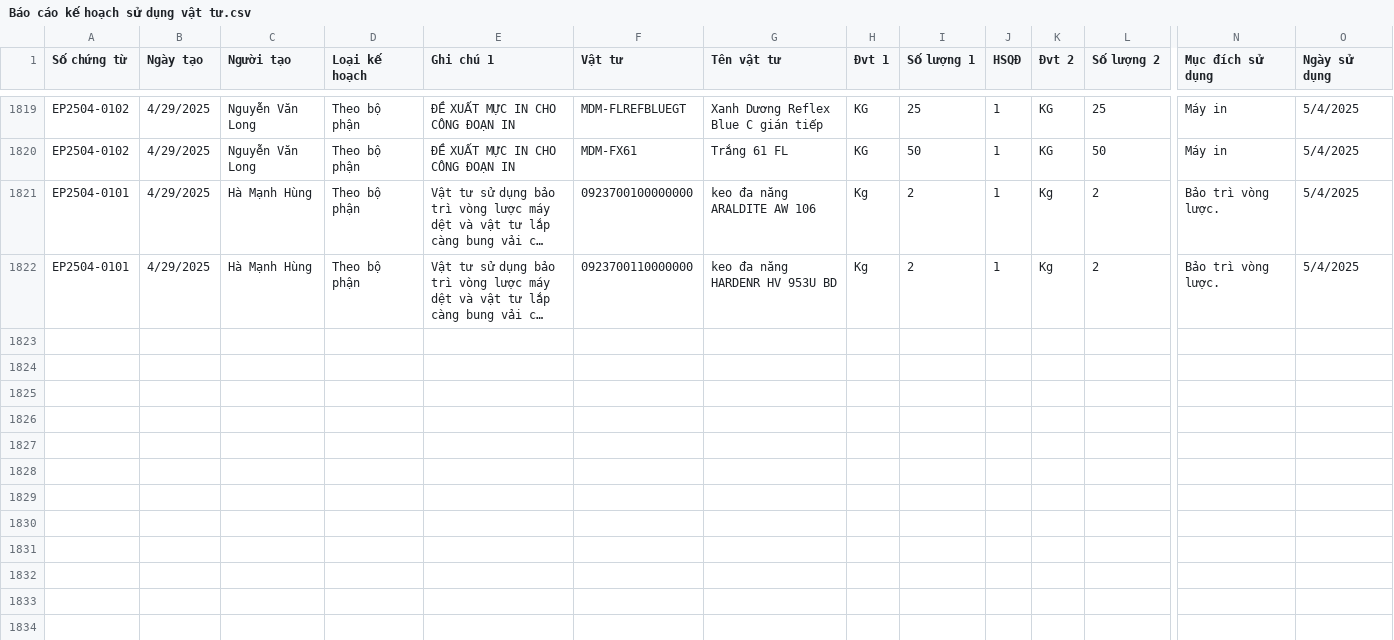
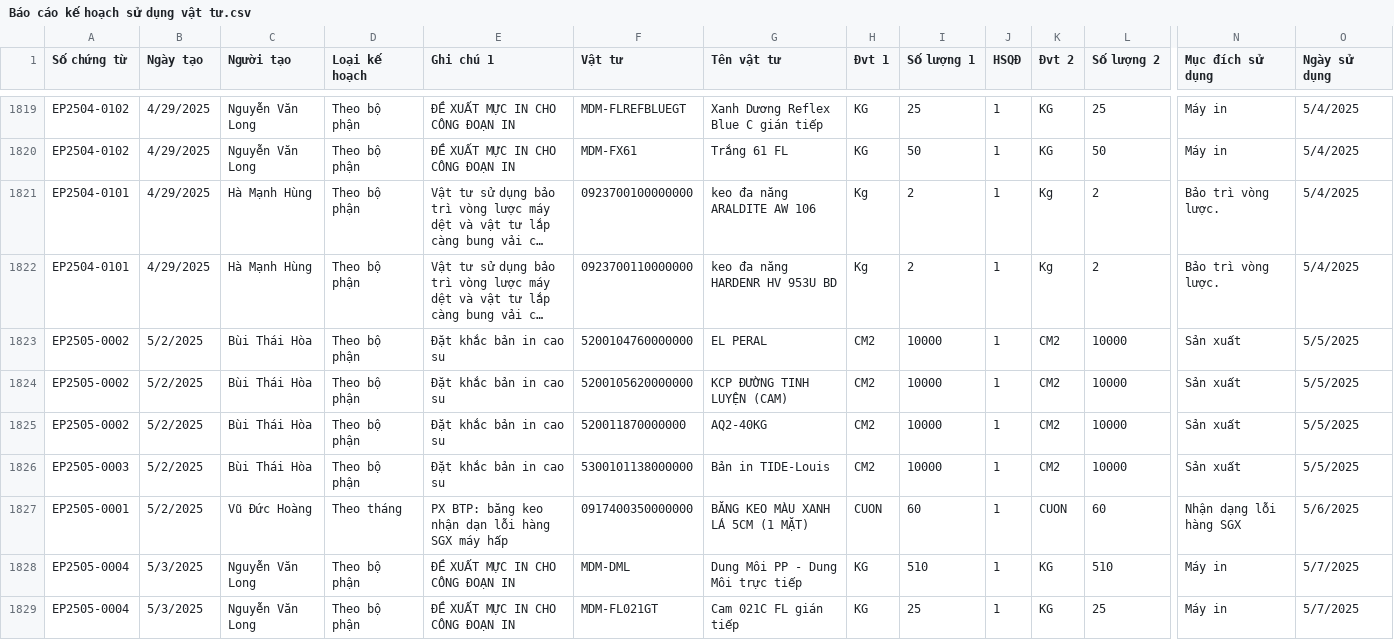
Before and after one commit to DTrung93/TIGERQ93-_DATA_TA, a CSV file: CSV_2025_Q1/Báo cáo kế hoạch sử dụng vật tư.csv, drawn as a sheet; only a part is shown, gaps mark what is left out; long unchanged cells end in …; rows hold the shown columns only; the diff covers the shown part only; the diff names each change by its address in the sheet, - before the commit and + after, or states it on an @@ line.

```diff
--- a/CSV_2025_Q1/Báo cáo kế hoạch sử dụng vật tư.csv
+++ b/CSV_2025_Q1/Báo cáo kế hoạch sử dụng vật tư.csv
+row 1823: EP2505-0002 | 5/2/2025 | Bùi Thái Hòa | Theo bộ phận | Đặt khắc bản in cao su | 5200104760000000 | EL PERAL | CM2 | 10000 | 1 | CM2 | 10000 | Sản xuất | 5/5/2025
+row 1824: EP2505-0002 | 5/2/2025 | Bùi Thái Hòa | Theo bộ phận | Đặt khắc bản in cao su | 5200105620000000 | KCP ĐƯỜNG TINH LUYỆN (CAM) | CM2 | 10000 | 1 | CM2 | 10000 | Sản xuất | 5/5/2025
+row 1825: EP2505-0002 | 5/2/2025 | Bùi Thái Hòa | Theo bộ phận | Đặt khắc bản in cao su | 520011870000000 | AQ2-40KG | CM2 | 10000 | 1 | CM2 | 10000 | Sản xuất | 5/5/2025
+row 1826: EP2505-0003 | 5/2/2025 | Bùi Thái Hòa | Theo bộ phận | Đặt khắc bản in cao su | 5300101138000000 | Bản in TIDE-Louis | CM2 | 10000 | 1 | CM2 | 10000 | Sản xuất | 5/5/2025
+row 1827: EP2505-0001 | 5/2/2025 | Vũ Đức Hoàng | Theo tháng | PX BTP: băng keo nhận dạn lỗi hàng SGX máy hấp | 0917400350000000 | BĂNG KEO MÀU XANH LÁ 5CM (1 MẶT) | CUON | 60 | 1 | CUON | 60 | Nhận dạng lỗi hàng SGX | 5/6/2025
+row 1828: EP2505-0004 | 5/3/2025 | Nguyễn Văn Long | Theo bộ phận | ĐỀ XUẤT MỰC IN CHO CÔNG ĐOẠN IN | MDM-DML | Dung Môi PP - Dung Môi trực tiếp | KG | 510 | 1 | KG | 510 | Máy in | 5/7/2025
+row 1829: EP2505-0004 | 5/3/2025 | Nguyễn Văn Long | Theo bộ phận | ĐỀ XUẤT MỰC IN CHO CÔNG ĐOẠN IN | MDM-FL021GT | Cam 021C FL gián tiếp | KG | 25 | 1 | KG | 25 | Máy in | 5/7/2025
```
Also changed, not shown: 6 added rows and 10 moved rows elsewhere in this file, CSV_2025_Q1/Báo cáo yêu cầu mua hàng.csv, CSV_2025_Q1/Báo cáo đơn đặt hàng mua.csv.
